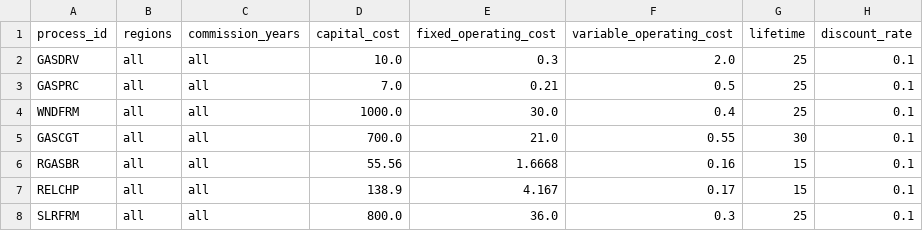
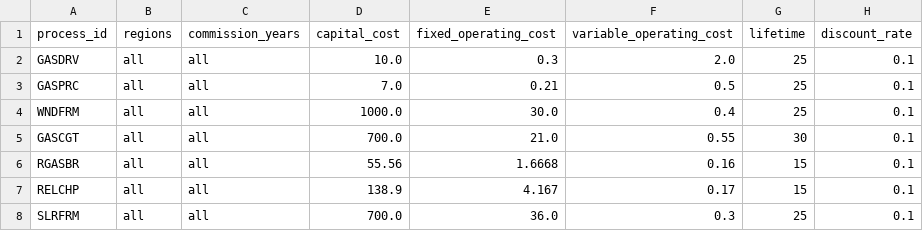
Before and after one commit to EnergySystemsModellingLab/MUSE2, a CSV file: examples/simple/process_parameters.csv, drawn as a sheet.

Commit message:
SLR CapEx 8 -> 7

```diff
--- a/examples/simple/process_parameters.csv
+++ b/examples/simple/process_parameters.csv
@@ -7,2 +7,2 @@ RGASBR,all,all,55.56,1.6668,0.16,15,0.1
 RELCHP,all,all,138.9,4.167,0.17,15,0.1
-SLRFRM,all,all,800.0,36.0,0.3,25,0.1
+SLRFRM,all,all,700.0,36.0,0.3,25,0.1
```
